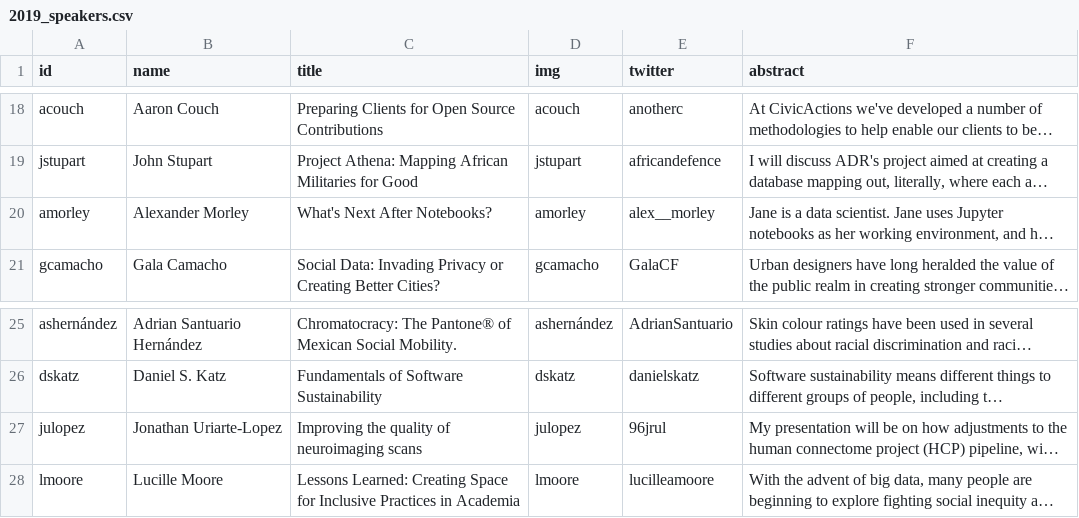
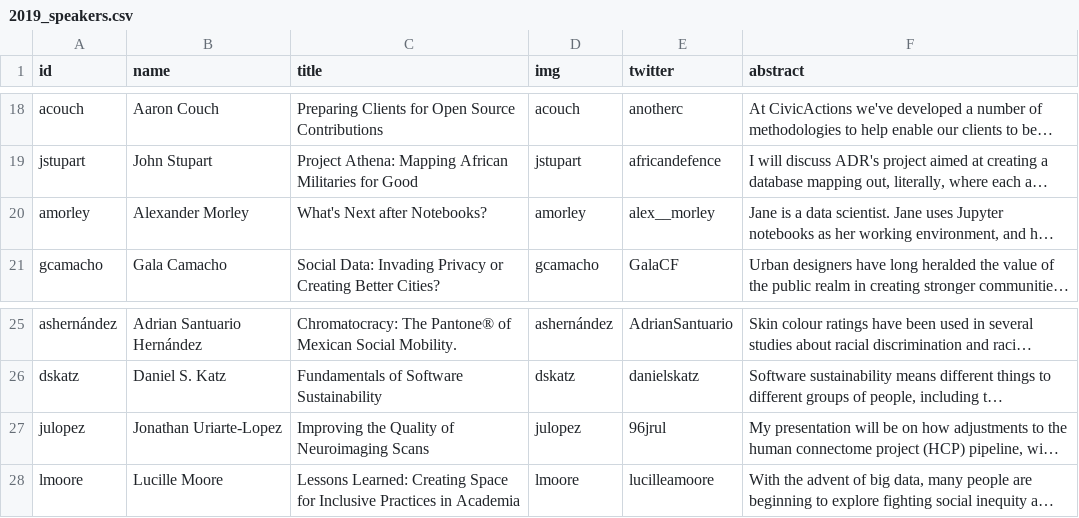
Before and after one commit to csvconf/csvconf.com, a CSV file: _data/2019_speakers.csv, drawn as a sheet; only a part is shown, gaps mark what is left out; long unchanged cells end in …; the diff names each change by its address in the sheet, - before the commit and + after, or states it on an @@ line.

```diff
--- a/_data/2019_speakers.csv
+++ b/_data/2019_speakers.csv
-C20 (title): What's Next After Notebooks?
+C20 (title): What's Next after Notebooks?
-C27 (title): Improving the quality of neuroimaging scans
+C27 (title): Improving the Quality of Neuroimaging Scans
```
Also changed, not shown: _data/2019_schedule.csv.
